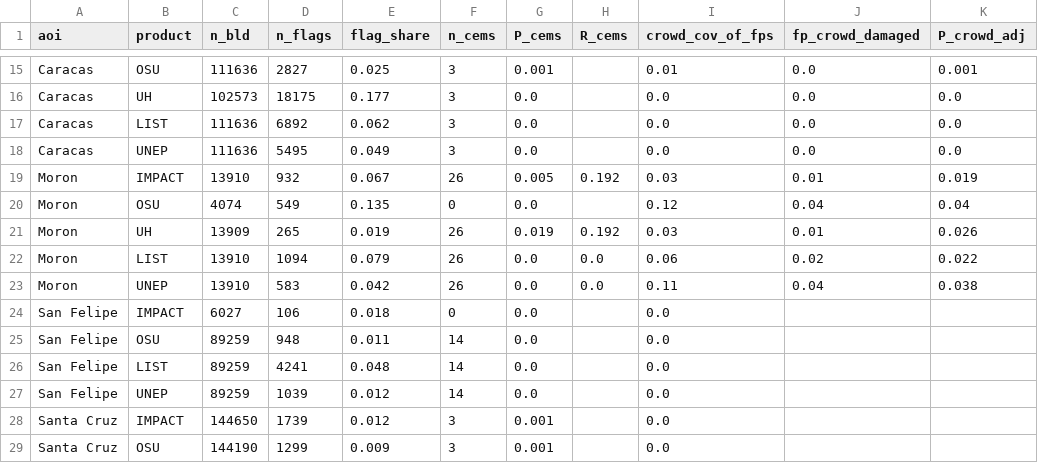
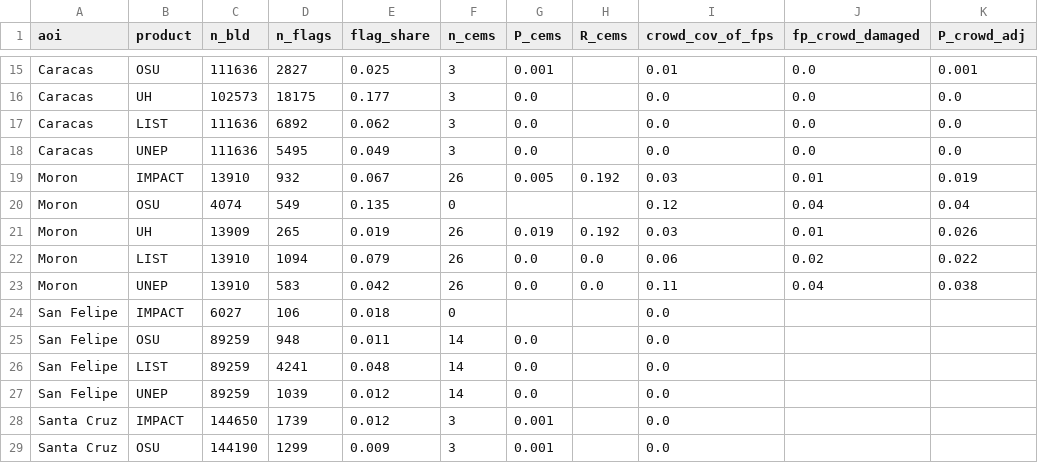
Before and after one commit to OCHA-DAP/ds-geospatial-impact-estimates, a CSV file: exploratory/paper/artefacts/RQ2-cems-footprint-points/rq2i_per_aoi_scorecard.csv, drawn as a sheet; only a part is shown, gaps mark what is left out.

Commit message:
paper: one radius means one radius — fix the fit/eval story, defaults, and dead cells
Four related corrections; no reported number changes.

The manuscript, README and register claimed the fusion was 'fitted at 20 m,
evaluated at 10 m'. The code has never done that: both RQ8 scripts build one
label per run and fit AND evaluate on it, so the r=10 headline numbers come
from models fitted at r=10. Verified empirically: a bare re-run at the new
default reproduces all six committed _r10 CSVs byte-identical. The docs now
describe the frames as self-contained, with r=20 kept as the appendix
sensitivity refit.

GIE_LABEL_R now defaults to 10 (the reported frame) and RQ8 outputs always
carry an explicit _r<N> suffix; the unsuffixed r=20 CSVs are renamed *_r20
(contents untouched). Previously a bare re-run silently overwrote the files
the register renders with wrong-frame numbers. rq8b_bars_fig.py — embedded
nowhere, and built on single-product AP bars against the weaker RF null,
both of which the paper has since ruled out — is marked deprecated and
pinned to its original _r20 inputs.

The AP-degeneracy passage was the last r=20 residue in the 10 m manuscript:
it quoted pi=0.047 and band 0.076-0.092 / precisions 0.087-0.148 unlabelled.
Now pi=0.023, AP 0.042-0.055, precisions 0.045-0.093. An orphaned 'Fusion
frame (...at 20 m...)' Methods bullet is rewritten to r=10.

rq2i: product x AOI overlaps with zero CEMS points (Moron/OSU, San Felipe/
IMPACT) recorded P_cems = 0.0 and printed like measured zeros. Precision is
unmeasurable there, not zero: now NaN, shown as 'no ref (n=0)' on the
heatmap. Re-run diff is exactly those two cells; every other value
reproduced byte-identical against current blob.

```diff
--- a/exploratory/paper/artefacts/RQ2-cems-footprint-points/rq2i_per_aoi_scorecard.csv
+++ b/exploratory/paper/artefacts/RQ2-cems-footprint-points/rq2i_per_aoi_scorecard.csv
@@ -19,3 +19,3 @@ Caracas,UNEP,111636,5495,0.049,3,0.0,,0.0,0.0,0.0
 Moron,IMPACT,13910,932,0.067,26,0.005,0.192,0.03,0.01,0.019
-Moron,OSU,4074,549,0.135,0,0.0,,0.12,0.04,0.04
+Moron,OSU,4074,549,0.135,0,,,0.12,0.04,0.04
 Moron,UH,13909,265,0.019,26,0.019,0.192,0.03,0.01,0.026
@@ -23,3 +23,3 @@ Moron,LIST,13910,1094,0.079,26,0.0,0.0,0.06,0.02,0.022
 Moron,UNEP,13910,583,0.042,26,0.0,0.0,0.11,0.04,0.038
-San Felipe,IMPACT,6027,106,0.018,0,0.0,,0.0,,
+San Felipe,IMPACT,6027,106,0.018,0,,,0.0,,
 San Felipe,OSU,89259,948,0.011,14,0.0,,0.0,,
```
Also changed, not shown: 20 other files.
